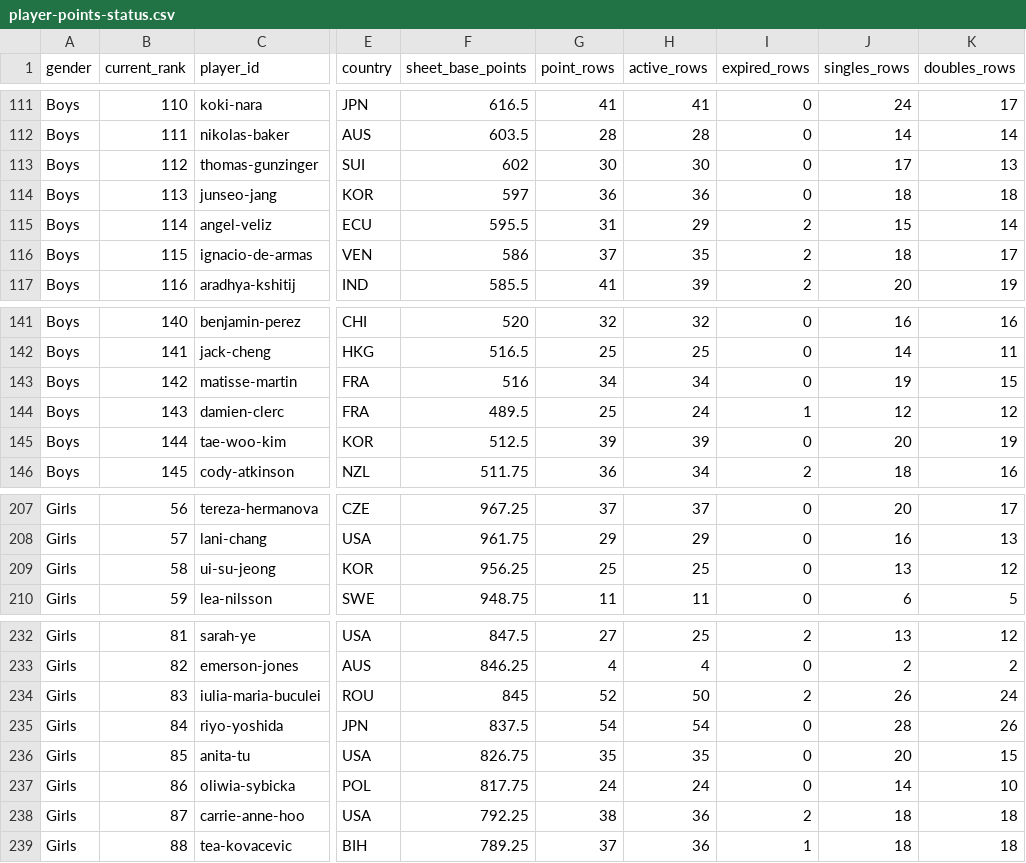
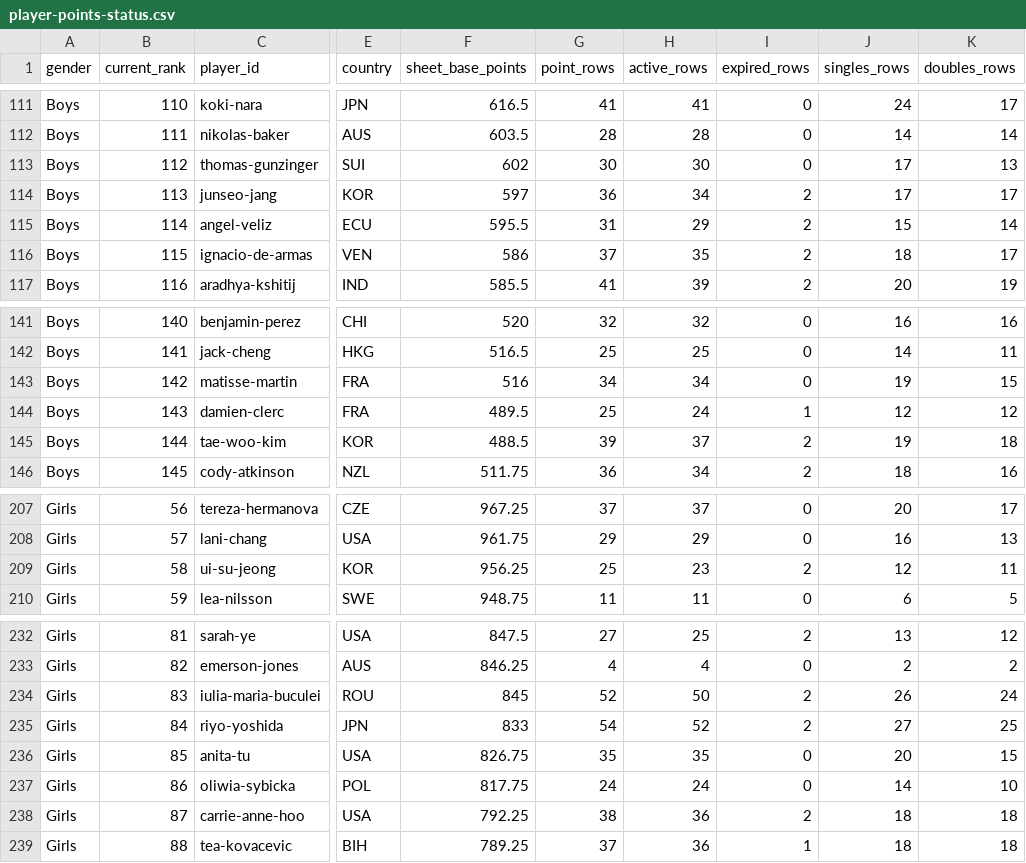
Before and after one commit to genaromoraes/versaoantiga_itf-juniors-live-ranking, a CSV file: data/player-points-status.csv, drawn as a sheet; only a part is shown, gaps mark what is left out; the diff names each change by its address in the sheet, - before the commit and + after, or states it on an @@ line.

```diff
--- a/data/player-points-status.csv
+++ b/data/player-points-status.csv
-H114 (active_rows): 36
+H114 (active_rows): 34
-I114 (expired_rows): 0
+I114 (expired_rows): 2
-J114 (singles_rows): 18
+J114 (singles_rows): 17
-K114 (doubles_rows): 18
+K114 (doubles_rows): 17
-F145 (sheet_base_points): 512.5
+F145 (sheet_base_points): 488.5
-H145 (active_rows): 39
+H145 (active_rows): 37
-I145 (expired_rows): 0
+I145 (expired_rows): 2
-J145 (singles_rows): 20
+J145 (singles_rows): 19
-K145 (doubles_rows): 19
+K145 (doubles_rows): 18
-H209 (active_rows): 25
+H209 (active_rows): 23
-I209 (expired_rows): 0
+I209 (expired_rows): 2
-J209 (singles_rows): 13
+J209 (singles_rows): 12
-K209 (doubles_rows): 12
+K209 (doubles_rows): 11
-F235 (sheet_base_points): 837.5
+F235 (sheet_base_points): 833
-H235 (active_rows): 54
+H235 (active_rows): 52
-I235 (expired_rows): 0
+I235 (expired_rows): 2
-J235 (singles_rows): 28
+J235 (singles_rows): 27
-K235 (doubles_rows): 26
+K235 (doubles_rows): 25
```
Also changed, not shown: data/weekly-results.csv, 3 other files.
